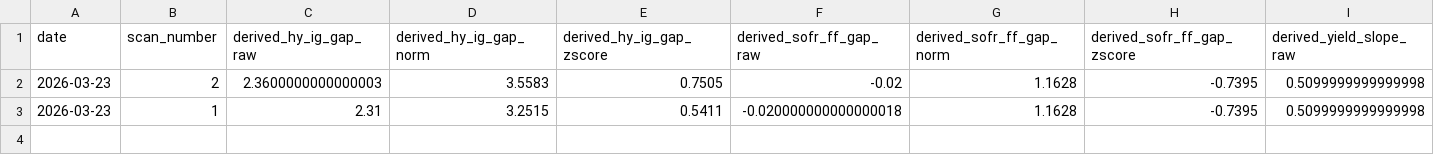
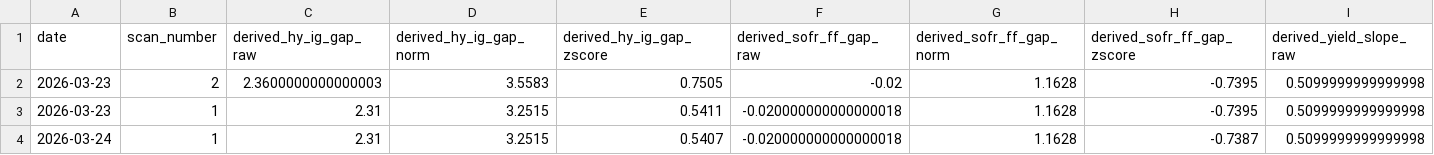
Before and after one commit to Johnf190/Flowstate, a CSV file: data/flow_data.csv, drawn as a sheet; only a part is shown; rows hold the shown columns only; the diff names each change by its address in the sheet, - before the commit and + after, or states it on an @@ line.

Commit message:
scan: 2026-03-24T23:04UTC

```diff
--- a/data/flow_data.csv
+++ b/data/flow_data.csv
+row 4: 2026-03-24 | 1 | 2.31 | 3.2515 | 0.5407 | -0.020000000000000018 | 1.1628 | -0.7387 | 0.5099999999999998
```
Also changed, not shown: 2 other files.
